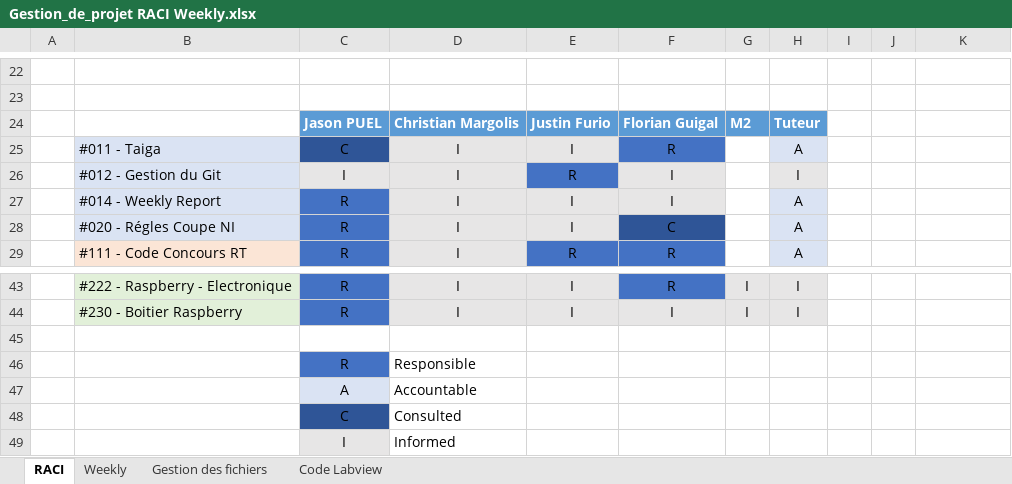
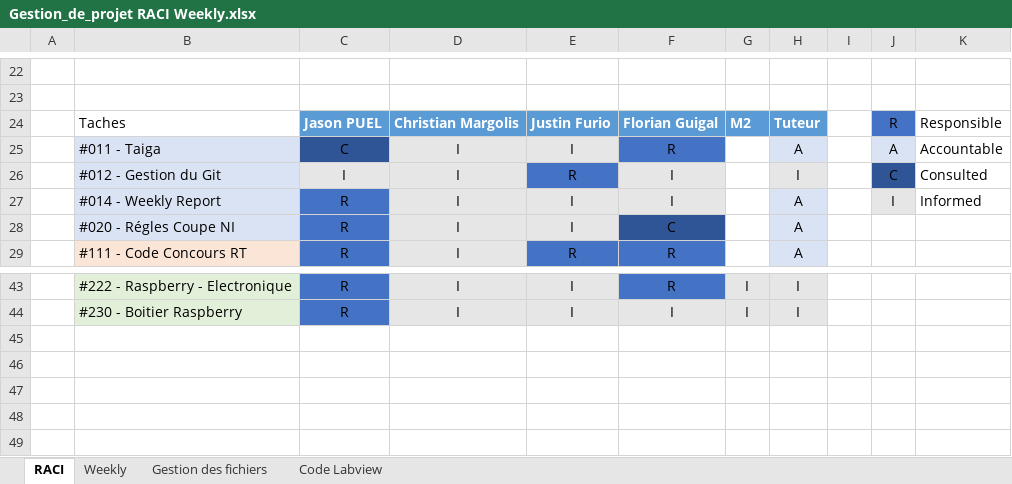
Before and after one commit to JasonPUEL/robotni20182019, an Excel workbook: #000 Coupe NI/Gestion_de_projet RACI Weekly.xlsx, sheet RACI, drawn as a sheet; only a part is shown, gaps mark what is left out; values as stored, in another font and other column widths than the file's, no borders; table styles not drawn; the diff names each change by its address in the sheet, - before the commit and + after, or states it on an @@ line.

```diff
--- a/#000 Coupe NI/Gestion_de_projet RACI Weekly.xlsx (sheet RACI)
+++ b/#000 Coupe NI/Gestion_de_projet RACI Weekly.xlsx (sheet RACI)
-B24: (empty)
+B24: Taches
-J24: (empty)
+J24: R
-J24 fill: none
+J24 fill: #4472C4
-K24: (empty)
+K24: Responsible
-J25: (empty)
+J25: A
-J25 fill: none
+J25 fill: #DAE3F3
-K25: (empty)
+K25: Accountable
-J26: (empty)
+J26: C
-J26 fill: none
+J26 fill: #2F5597
-K26: (empty)
+K26: Consulted
-J27: (empty)
+J27: I
-J27 fill: none
+J27 fill: #E7E6E6
-K27: (empty)
+K27: Informed
-row 45: (empty)
-row 46:  |  | R | Responsible
-row 47:  |  | A | Accountable
-row 48:  |  | C | Consulted
-row 49:  |  | I | Informed
```
Also changed, not shown: sheet Gestion des fichiers, 7 other files.
